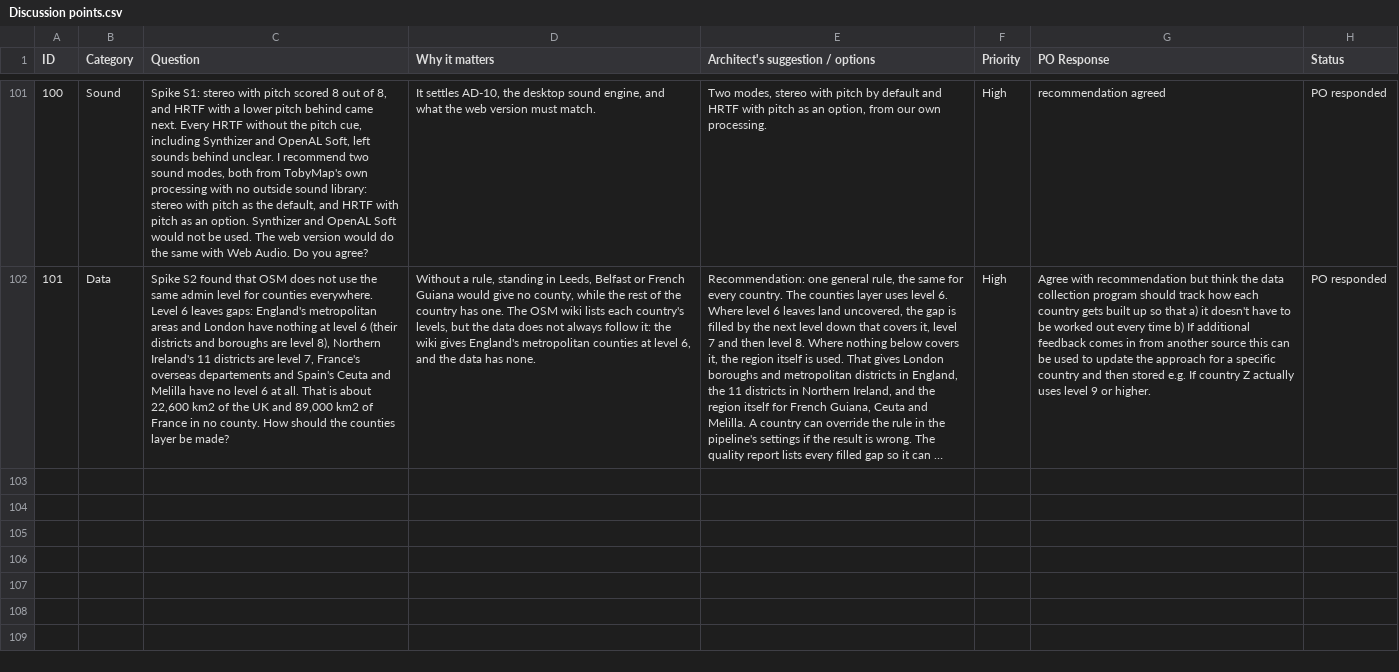
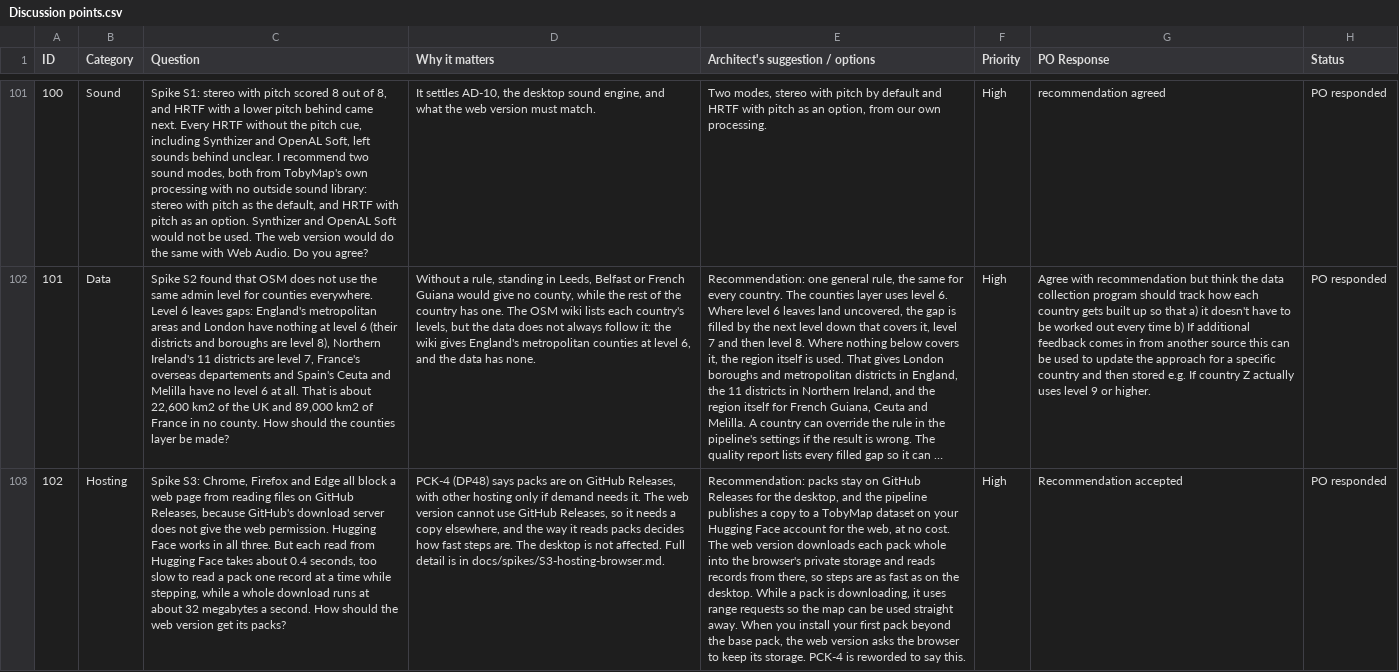
Before and after one commit to Chessel85/TobyMap, a CSV file: docs/design/Discussion points.csv, drawn as a sheet; only a part is shown, gaps mark what is left out; long unchanged cells end in …; the diff names each change by its address in the sheet, - before the commit and + after, or states it on an @@ line.

```diff
--- a/docs/design/Discussion points.csv
+++ b/docs/design/Discussion points.csv
+row 103: 102 | Hosting | Spike S3: Chrome, Firefox and Edge all block a web page from reading files on GitHub Releases, because GitHub's download server does not give the web permission. Hugging Face works in all three. But each read from Hugging Face takes about 0.4 seconds, too slow to read a pack one record at a time while stepping, while a whole download runs at about 32 megabytes a second. How should the web version get its packs? | PCK-4 (DP48) says packs are on GitHub Releases, with other hosting only if demand needs it. The web version cannot use GitHub Releases, so it needs a copy elsewhere, and the way it reads packs decides how fast steps are. The desktop is not affected. Full detail is in docs/spikes/S3-hosting-browser.md. | Recommendation: packs stay on GitHub Releases for the desktop, and the pipeline publishes a copy to a TobyMap dataset on your Hugging Face account for the web, at no cost. The web version downloads each pack whole into the browser's private storage and reads records from there, so steps are as fast as on the desktop. While a pack is downloading, it uses range requests so the map can be used straight away. When you install your first pack beyond the base pack, the web version asks the browser to keep its storage. PCK-4 is reworded to say this. | High | Recommendation accepted | PO responded
```
Also changed, not shown: 21 other files.
